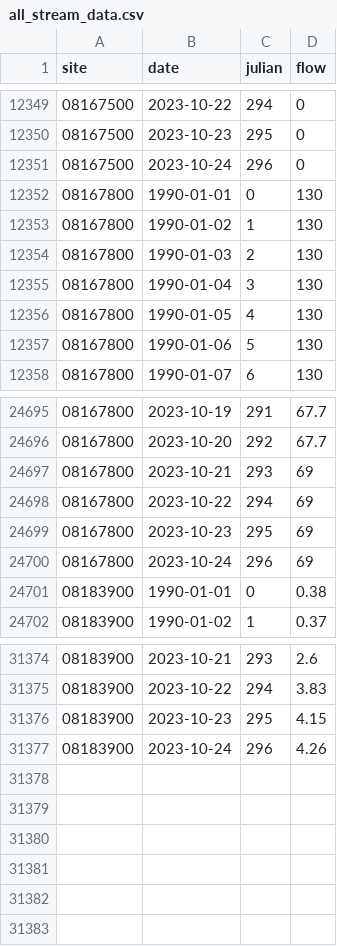
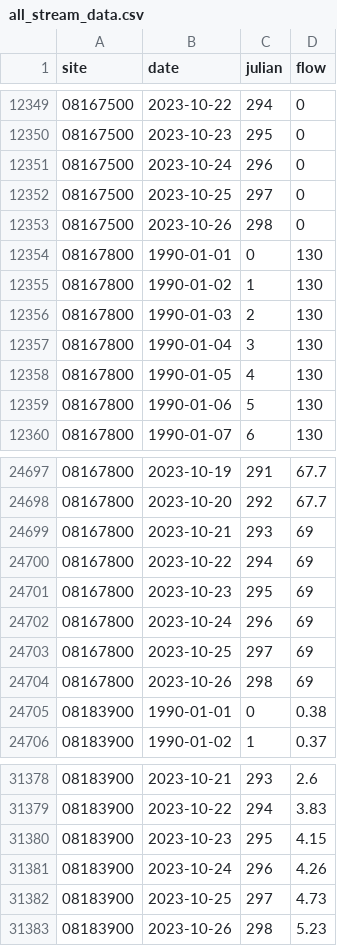
Before and after one commit to dathere/boerne-dashboard, a CSV file: boerne-water-supply/data/streamflow/all_stream_data.csv, drawn as a sheet; only a part is shown, gaps mark what is left out; the diff names each change by its address in the sheet, - before the commit and + after, or states it on an @@ line.

```diff
--- a/boerne-water-supply/data/streamflow/all_stream_data.csv
+++ b/boerne-water-supply/data/streamflow/all_stream_data.csv
+row 12352: 08167500 | 2023-10-25 | 297 | 0
+row 12353: 08167500 | 2023-10-26 | 298 | 0
+row 24703: 08167800 | 2023-10-25 | 297 | 69
+row 24704: 08167800 | 2023-10-26 | 298 | 69
+row 31382: 08183900 | 2023-10-25 | 297 | 4.73
+row 31383: 08183900 | 2023-10-26 | 298 | 5.23
```
Also changed, not shown: boerne-water-supply/data/pcp/all_pcp_months_total.csv, boerne-water-supply/data/reservoirs/all_reservoir_stats.csv, 6 other files.
